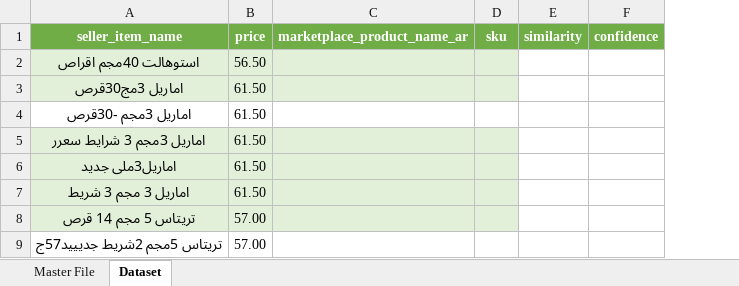
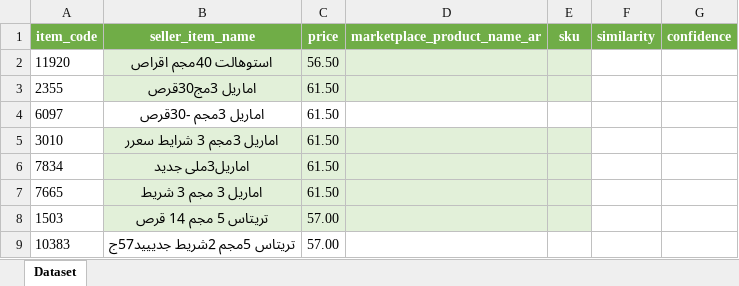
Before and after one commit to Marwan513/Pharmaceutical-product-matching, an Excel workbook: test file.xlsx, sheet Dataset, drawn as a sheet; only a part is shown; values as stored, in another font and other column widths than the file's, no borders; the diff names each change by its address in the sheet, - before the commit and + after, or states it on an @@ line.

Commit message:
Add files via upload
1. Separate the test file from the master file.
2. Add code to download the pre-trained model.

```diff
--- a/test file.xlsx (sheet Dataset)
+++ b/test file.xlsx (sheet Dataset)
-sheet tab: Master File
+column A (item_code), rows 2-9: 11920 | 2355 | 6097 | 3010 | 7834 | 7665 | 1503 | 10383
```
Also changed, not shown: output.xlsx, 2 other files.
